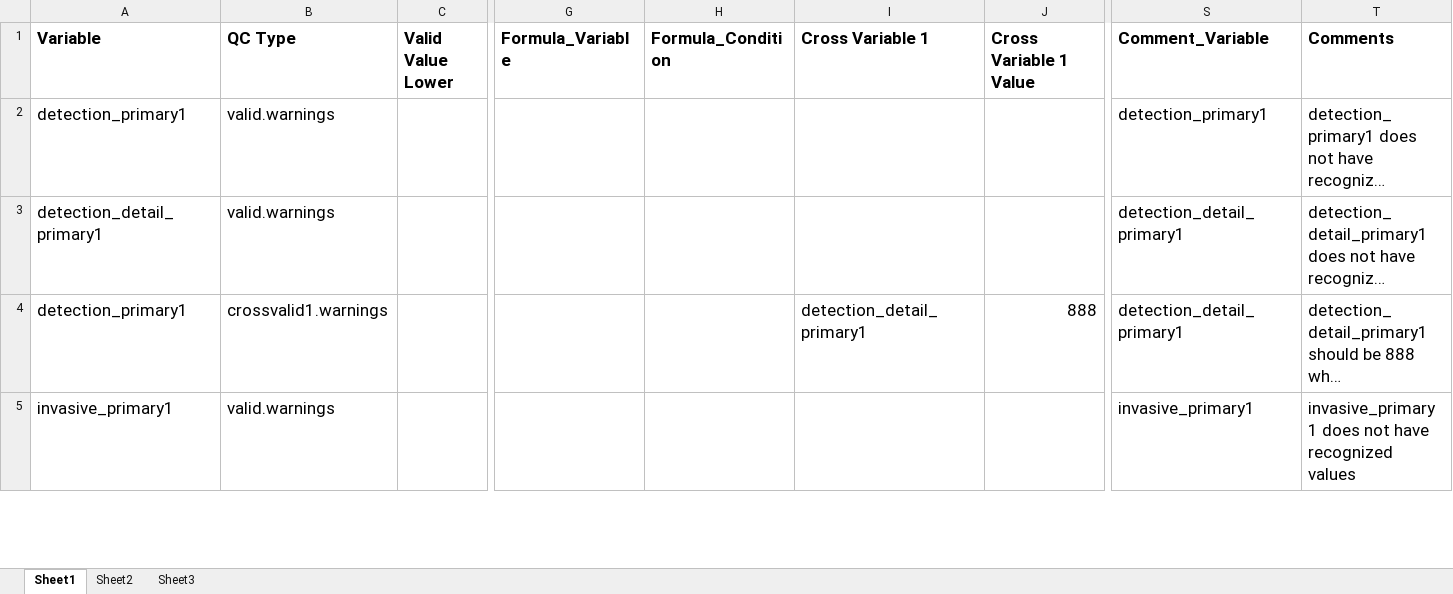
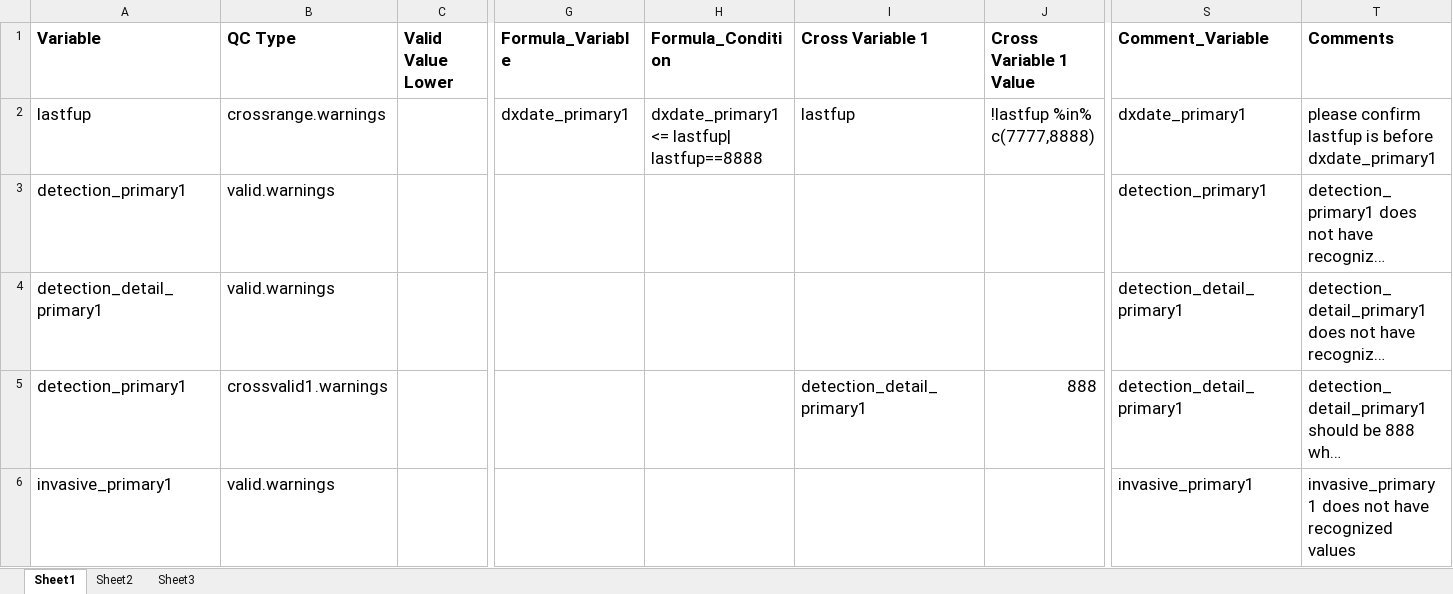
Before and after one commit to Breast-Cancer-Risk-Prediction-Project/data-management, an Excel workbook: BCRPP_QC_R_Excel_Program/BCRPP_QC_DataDictionary_Version_1/Incident Cases Rules/BCRPP Incident Cases Warning Rules.xlsx, sheet Sheet1, drawn as a sheet; only a part is shown, gaps mark what is left out; long unchanged cells end in …; values as stored, in another font and other column widths than the file's, no borders; rows hold the shown columns only; the diff covers the shown part only; the diff names each change by its address in the sheet, - before the commit and + after, or states it on an @@ line.

Commit message:
Updated V1 QC Incident Cases Rules

```diff
--- a/BCRPP_QC_R_Excel_Program/BCRPP_QC_DataDictionary_Version_1/Incident Cases Rules/BCRPP Incident Cases Warning Rules.xlsx (sheet Sheet1)
+++ b/BCRPP_QC_R_Excel_Program/BCRPP_QC_DataDictionary_Version_1/Incident Cases Rules/BCRPP Incident Cases Warning Rules.xlsx (sheet Sheet1)
+row 2: lastfup | crossrange.warnings |  | dxdate_primary1 | dxdate_primary1 <= lastfup| lastfup==8888 | lastfup | !lastfup %in% c(7777,8888) | dxdate_primary1 | please confirm lastfup is before dxdate_primary1
```
Also changed, not shown: 2 edited cells elsewhere in this sheet.
